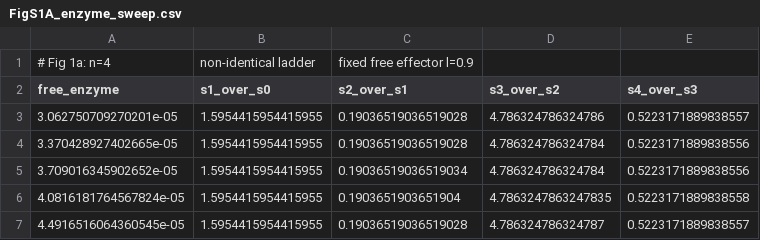
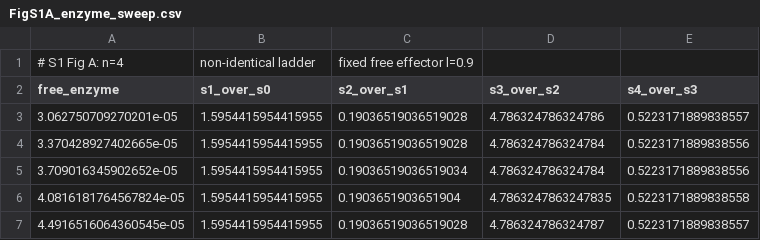
Before and after one commit to choeyule-gif/nitrogen-signaling-ultrasensitivity, a CSV file: figdata/FigS1A_enzyme_sweep.csv, drawn as a sheet; only a part is shown.

```diff
--- a/figdata/FigS1A_enzyme_sweep.csv
+++ b/figdata/FigS1A_enzyme_sweep.csv
@@ -1,2 +1,2 @@
-# Fig 1a: n=4, non-identical ladder, fixed free effector l=0.9
+# S1 Fig A: n=4, non-identical ladder, fixed free effector l=0.9
 free_enzyme,s1_over_s0,s2_over_s1,s3_over_s2,s4_over_s3
```
Also changed, not shown: figdata/Fig2A_isocurves.csv, figdata/FigS1B_deadend_sweep.csv, 36 other files.
